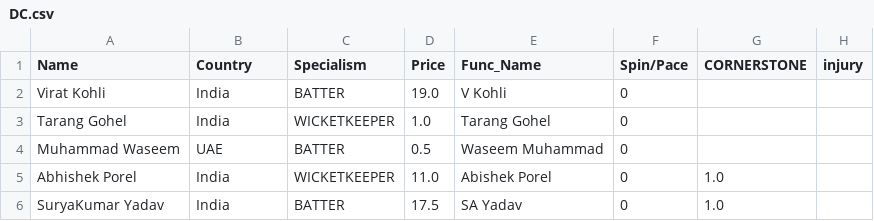
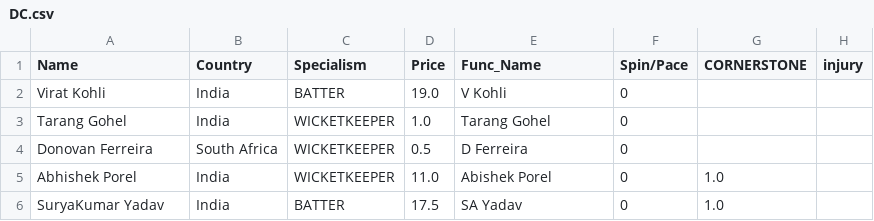
Before and after one commit to RoumyaDas/SPL, a CSV file: SPL/data/Squads/DC.csv, drawn as a sheet; only a part is shown; removed rows and columns are numbered as before the commit, all else as after; the diff names each change by its address in the sheet, - before the commit and + after, or states it on an @@ line.

```diff
--- a/SPL/data/Squads/DC.csv
+++ b/SPL/data/Squads/DC.csv
-row 4: Muhammad Waseem | UAE | BATTER | 0.5 | Waseem Muhammad | 0
+row 4: Donovan Ferreira | South Africa | WICKETKEEPER | 0.5 | D Ferreira | 0
```
Also changed, not shown: SPL/data/Squads/RCB.csv.
